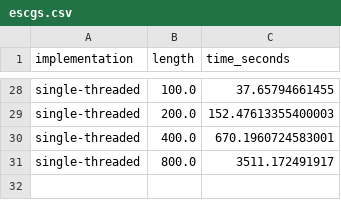
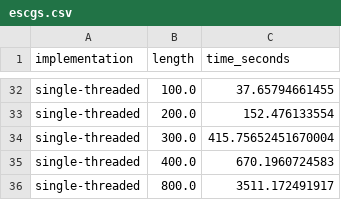
Before and after one commit to louiesinadjan/escg, a CSV file: benchmarks/escgs.csv, drawn as a sheet; only a part is shown, gaps mark what is left out; addresses are those after the commit; the diff covers the shown part only; the diff names each change by its address in the sheet, - before the commit and + after, or states it on an @@ line.

```diff
--- a/benchmarks/escgs.csv
+++ b/benchmarks/escgs.csv
-C33 (time_seconds): 152.47613355400003
+C33 (time_seconds): 152.476133554
+row 34: single-threaded | 300.0 | 415.75652451670004
-C35 (time_seconds): 670.1960724583001
+C35 (time_seconds): 670.1960724583
```
Also changed, not shown: 6 added rows, 2 removed rows and 11 edited cells elsewhere in this file, benchmarks/randoms.csv, 1 other file.
